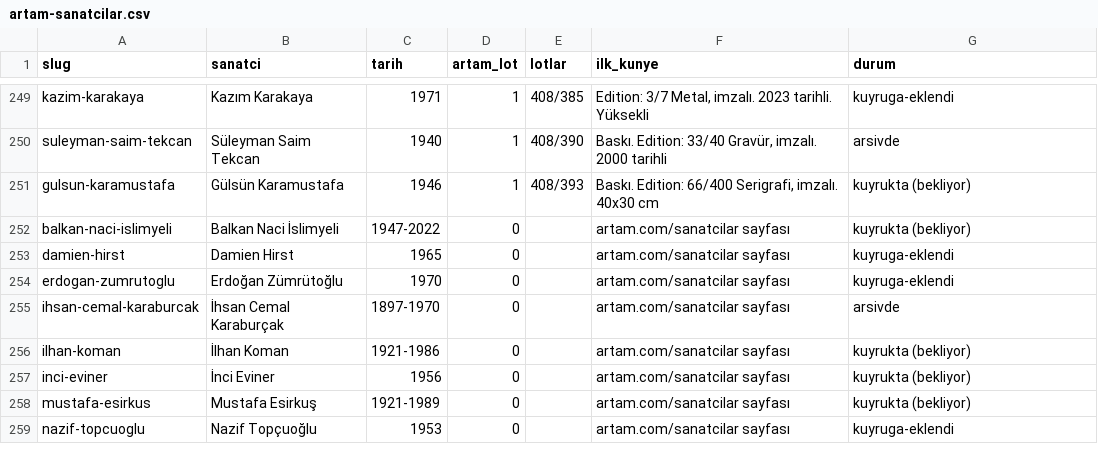
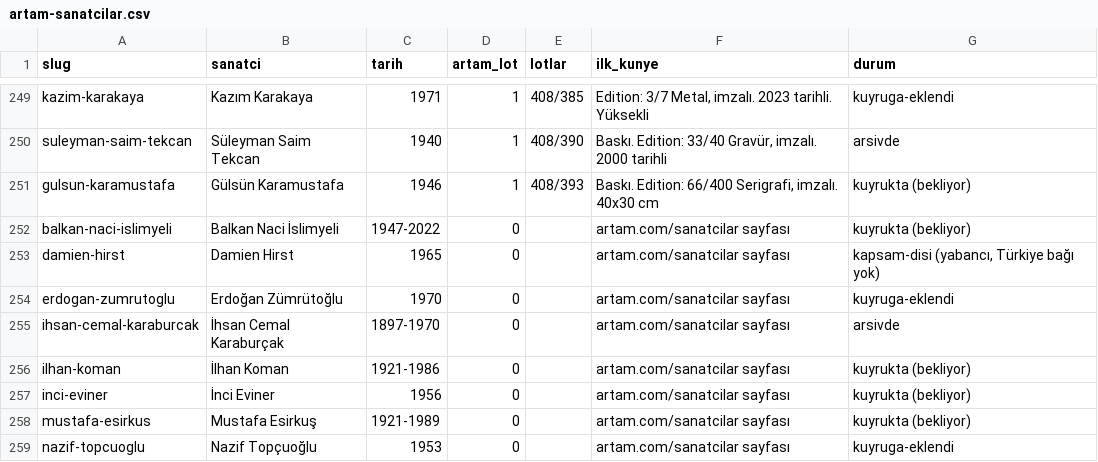
Before and after one commit to occiftci-ux/artvela-site, a CSV file: arastirma/artam-sanatcilar.csv, drawn as a sheet; only a part is shown, gaps mark what is left out; the diff covers the shown part only.

```diff
--- a/arastirma/artam-sanatcilar.csv
+++ b/arastirma/artam-sanatcilar.csv
@@ -252,3 +252,3 @@ gulsun-karamustafa,Gülsün Karamustafa,1946,1,408/393,"Baskı. Edition: 66/400
 balkan-naci-islimyeli,Balkan Naci İslimyeli,1947-2022,0,,artam.com/sanatcilar sayfası,kuyrukta (bekliyor)
-damien-hirst,Damien Hirst,1965,0,,artam.com/sanatcilar sayfası,kuyruga-eklendi
+damien-hirst,Damien Hirst,1965,0,,artam.com/sanatcilar sayfası,"kapsam-disi (yabancı, Türkiye bağı yok)"
 erdogan-zumrutoglu,Erdoğan Zümrütoğlu,1970,0,,artam.com/sanatcilar sayfası,kuyruga-eklendi
```
Also changed, not shown: 7 edited cells elsewhere in this file, arastirma/kuyruk.csv, 1 other file.
